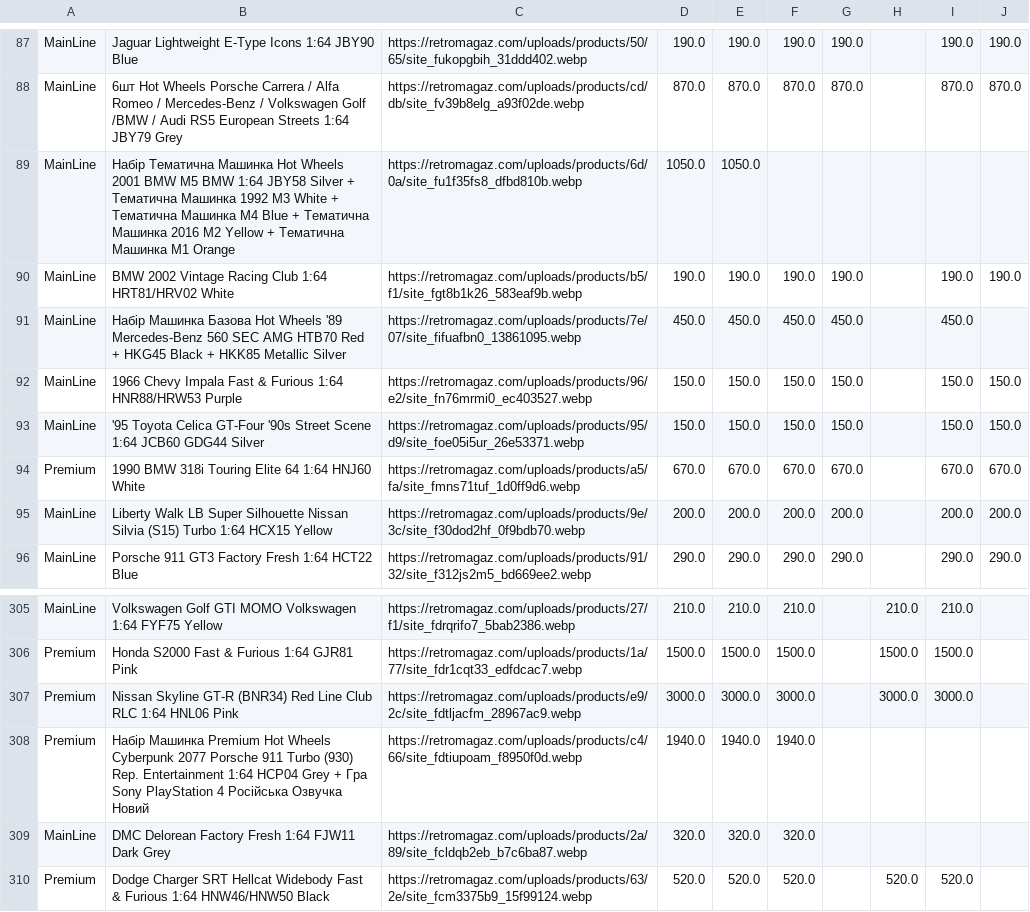
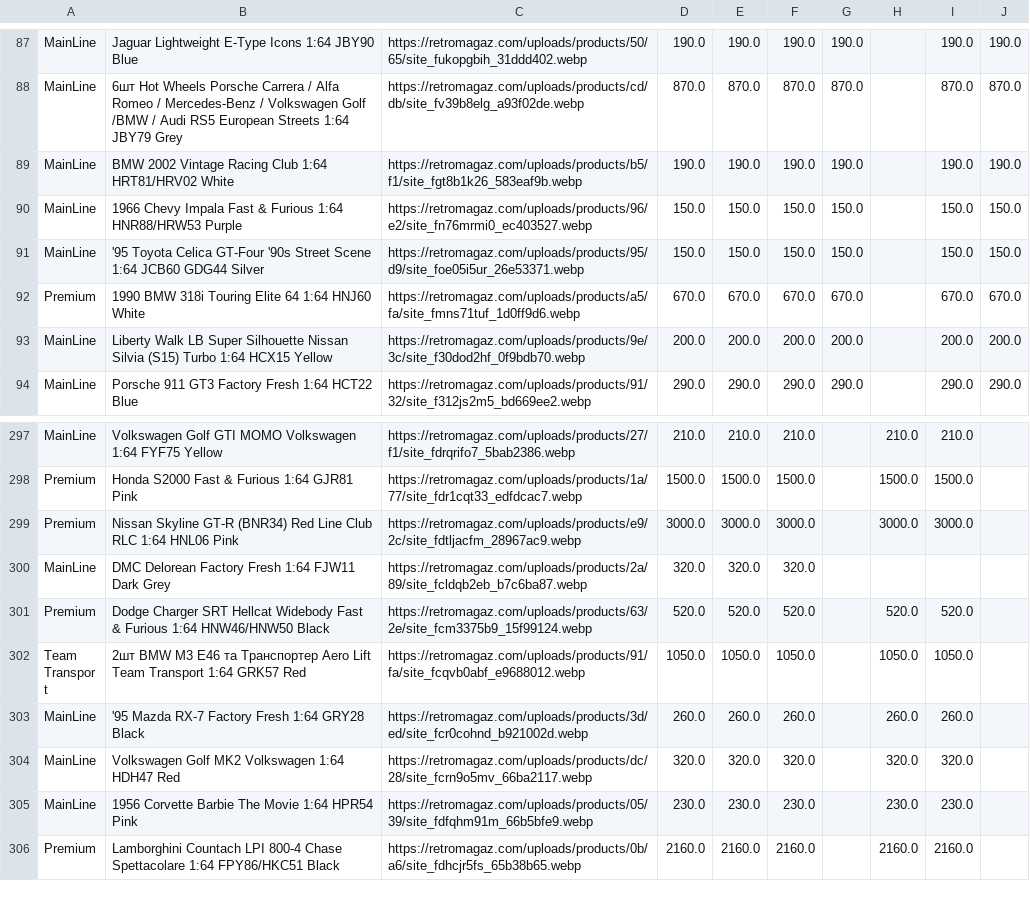
Before and after one commit to shady333/PriceParserRETRO, a CSV file: car_prices.csv, drawn as a sheet; only a part is shown, gaps mark what is left out; the shorter side is filled out with more unchanged rows; the diff covers the shown part only; the diff names each change by its address in the sheet, - before the commit and + after, or states it on an @@ line.

Commit message:
Update car_prices.csv
видалив інформацію по товарам зі словом "Набір"

```diff
--- a/car_prices.csv
+++ b/car_prices.csv
-row 89: MainLine | Набір Тематична Машинка Hot Wheels 2001 BMW M5 BMW 1:64 JBY58 Silver + Тематична Машинка 1992 M3 White + Тематична Машинка M4 Blue + Тематична Машинка 2016 M2 Yellow + Тематична Машинка M1 Orange | https://retromagaz.com/uploads/products/6d/0a/site_fu1f35fs8_dfbd810b.webp | 1050.0 | 1050.0
-row 91: MainLine | Набір Машинка Базова Hot Wheels '89 Mercedes-Benz 560 SEC AMG HTB70 Red + HKG45 Black + HKK85 Metallic Silver | https://retromagaz.com/uploads/products/7e/07/site_fifuafbn0_13861095.webp | 450.0 | 450.0 | 450.0 | 450.0 |  | 450.0
-row 308: Premium | Набір Машинка Premium Hot Wheels Cyberpunk 2077 Porsche 911 Turbo (930) Rep. Entertainment 1:64 HCP04 Grey + Гра Sony PlayStation 4 Російська Озвучка Новий | https://retromagaz.com/uploads/products/c4/66/site_fdtiupoam_f8950f0d.webp | 1940.0 | 1940.0 | 1940.0
```
Also changed, not shown: 11 removed rows elsewhere in this file.
